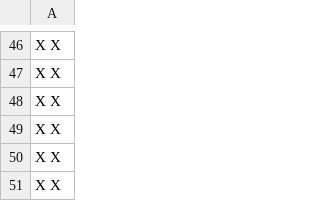
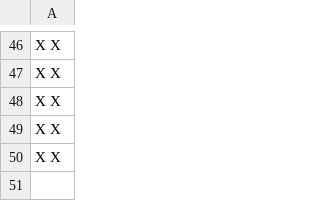
Before and after one commit to LordGee/rtp_training, a CSV file: rtp1/rtp1/res/pong_half_grid.csv, drawn as a sheet; only a part is shown, gaps mark what is left out; the diff names each change by its address in the sheet, - before the commit and + after, or states it on an @@ line.

```diff
--- a/rtp1/rtp1/res/pong_half_grid.csv
+++ b/rtp1/rtp1/res/pong_half_grid.csv
-row 51: X X
```
Also changed, not shown: 8 other files.
